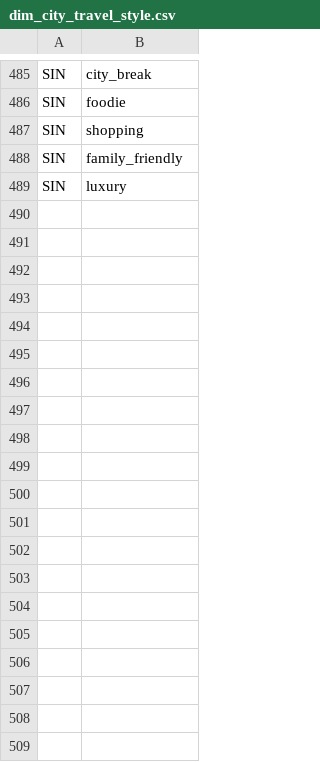
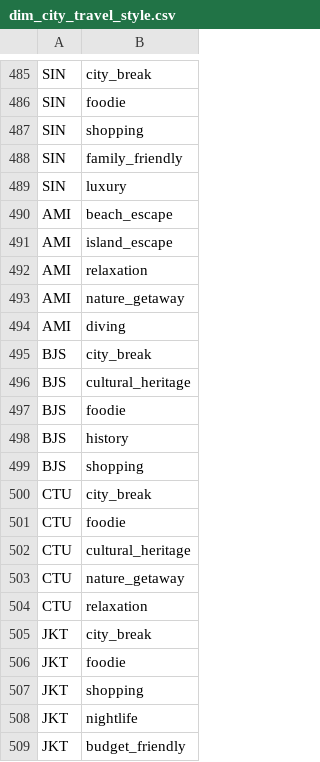
Before and after one commit to nus-mtechse-dataontology/DataOntology, a CSV file: src/graphdb/csv_files/dim_city_travel_style.csv (was graphdb/csv_files/dim_city_travel_style.csv), drawn as a sheet; only a part is shown, gaps mark what is left out; the diff covers the shown part only.

```diff
--- a/graphdb/csv_files/dim_city_travel_style.csv
+++ b/src/graphdb/csv_files/dim_city_travel_style.csv
@@ -489 +489,21 @@ SIN,family_friendly
 SIN,luxury
+AMI,beach_escape
+AMI,island_escape
+AMI,relaxation
+AMI,nature_getaway
+AMI,diving
+BJS,city_break
+BJS,cultural_heritage
+BJS,foodie
+BJS,history
+BJS,shopping
+CTU,city_break
+CTU,foodie
+CTU,cultural_heritage
+CTU,nature_getaway
+CTU,relaxation
+JKT,city_break
+JKT,foodie
+JKT,shopping
+JKT,nightlife
+JKT,budget_friendly
```
Also changed, not shown: 74 added rows elsewhere in this file, src/graphdb/csv_files/dim_city.csv, src/graphdb/csv_files/dim_city_festival.csv, 72 other files.
